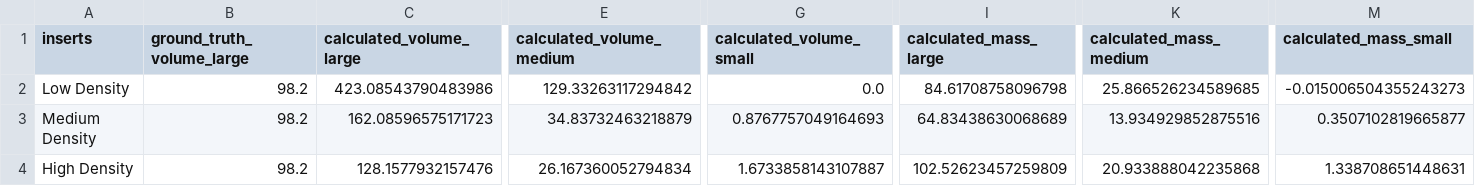
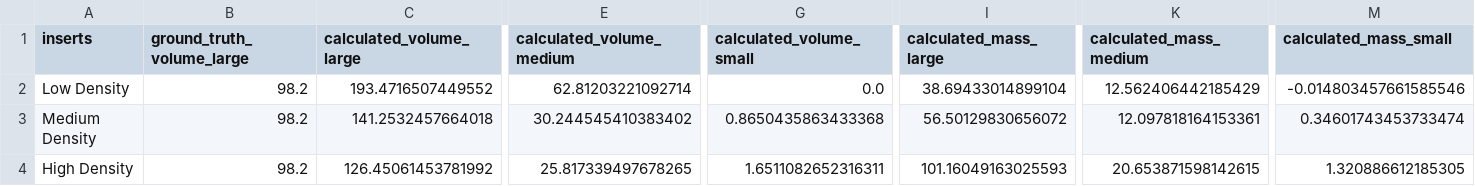
Before and after one commit to MolloiLab/CAC-stanford-data, a CSV file: data/output/GE_Revolution/GE_CCI_small_1.csv, drawn as a sheet; only a part is shown, gaps mark what is left out; the diff names each change by its address in the sheet, - before the commit and + after, or states it on an @@ line.

```diff
--- a/data/output/GE_Revolution/GE_CCI_small_1.csv
+++ b/data/output/GE_Revolution/GE_CCI_small_1.csv
-C2 (calculated_volume_large): 423.08543790483986
+C2 (calculated_volume_large): 193.4716507449552
-E2 (calculated_volume_medium): 129.33263117294842
+E2 (calculated_volume_medium): 62.81203221092714
-I2 (calculated_mass_large): 84.61708758096798
+I2 (calculated_mass_large): 38.69433014899104
-K2 (calculated_mass_medium): 25.866526234589685
+K2 (calculated_mass_medium): 12.562406442185429
-M2 (calculated_mass_small): -0.015006504355243273
+M2 (calculated_mass_small): -0.014803457661585546
-C3 (calculated_volume_large): 162.08596575171723
+C3 (calculated_volume_large): 141.2532457664018
-E3 (calculated_volume_medium): 34.83732463218879
+E3 (calculated_volume_medium): 30.244545410383402
-G3 (calculated_volume_small): 0.8767757049164693
+G3 (calculated_volume_small): 0.8650435863433368
-I3 (calculated_mass_large): 64.83438630068689
+I3 (calculated_mass_large): 56.50129830656072
-K3 (calculated_mass_medium): 13.934929852875516
+K3 (calculated_mass_medium): 12.097818164153361
-M3 (calculated_mass_small): 0.3507102819665877
+M3 (calculated_mass_small): 0.34601743453733474
-C4 (calculated_volume_large): 128.1577932157476
+C4 (calculated_volume_large): 126.45061453781992
-E4 (calculated_volume_medium): 26.167360052794834
+E4 (calculated_volume_medium): 25.817339497678265
-G4 (calculated_volume_small): 1.6733858143107887
+G4 (calculated_volume_small): 1.6511082652316311
-I4 (calculated_mass_large): 102.52623457259809
+I4 (calculated_mass_large): 101.16049163025593
-K4 (calculated_mass_medium): 20.933888042235868
+K4 (calculated_mass_medium): 20.653871598142615
-M4 (calculated_mass_small): 1.338708651448631
+M4 (calculated_mass_small): 1.320886612185305
```
Also changed, not shown: 3 other files.
